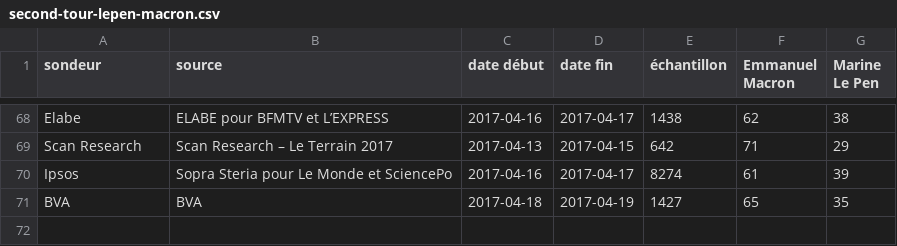
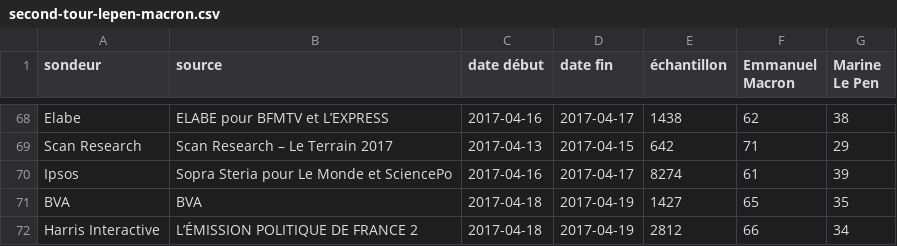
Before and after one commit to depuis1958/sondages, a CSV file: presidentielle/2017/second-tour-lepen-macron.csv, drawn as a sheet; only a part is shown, gaps mark what is left out; the diff names each change by its address in the sheet, - before the commit and + after, or states it on an @@ line.

Commit message:
MàJ Macron lepen

```diff
--- a/presidentielle/2017/second-tour-lepen-macron.csv
+++ b/presidentielle/2017/second-tour-lepen-macron.csv
+row 72: Harris Interactive | L’ÉMISSION POLITIQUE DE FRANCE 2 | 2017-04-18 | 2017-04-19 | 2812 | 66 | 34
```
